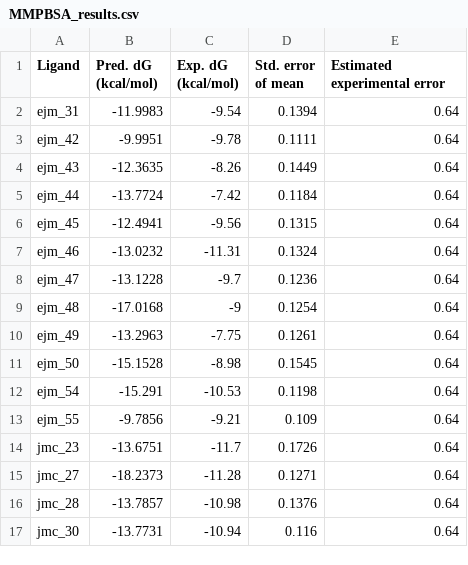
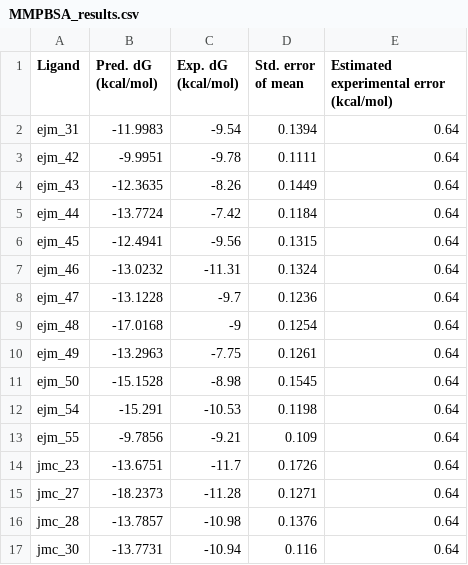
Before and after one commit to meyresearch/ML_bind, a CSV file: docs/MMPBSA_results.csv, drawn as a sheet.

Commit message:
Added units to experimental error.

```diff
--- a/docs/MMPBSA_results.csv
+++ b/docs/MMPBSA_results.csv
@@ -1,2 +1,2 @@
-Ligand,Pred. dG (kcal/mol),Exp. dG (kcal/mol),Std. error of mean,Estimated experimental error
+Ligand,Pred. dG (kcal/mol),Exp. dG (kcal/mol),Std. error of mean,Estimated experimental error (kcal/mol)
 ejm_31,-11.9983,-9.54,0.1394,0.64
```
